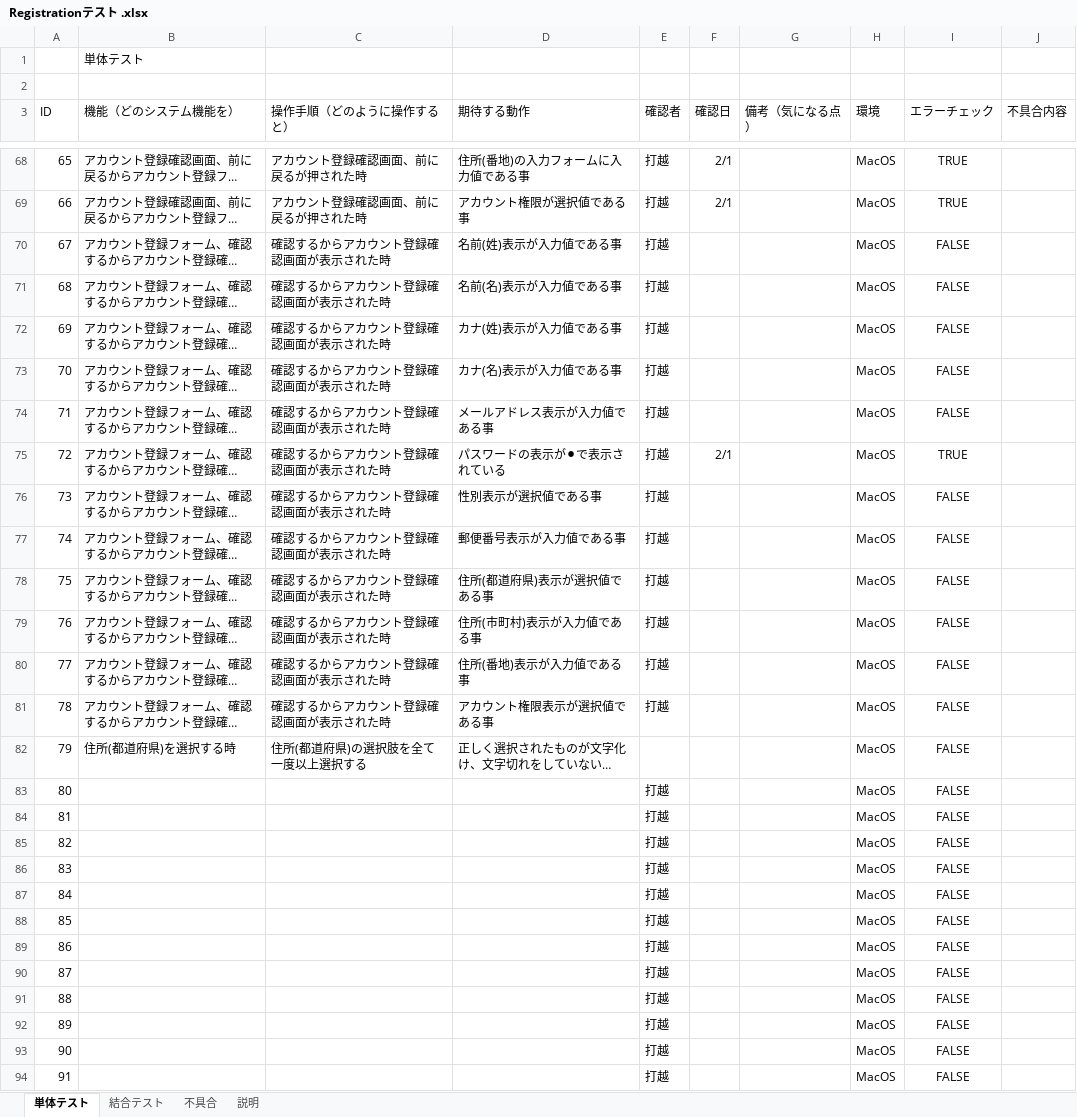
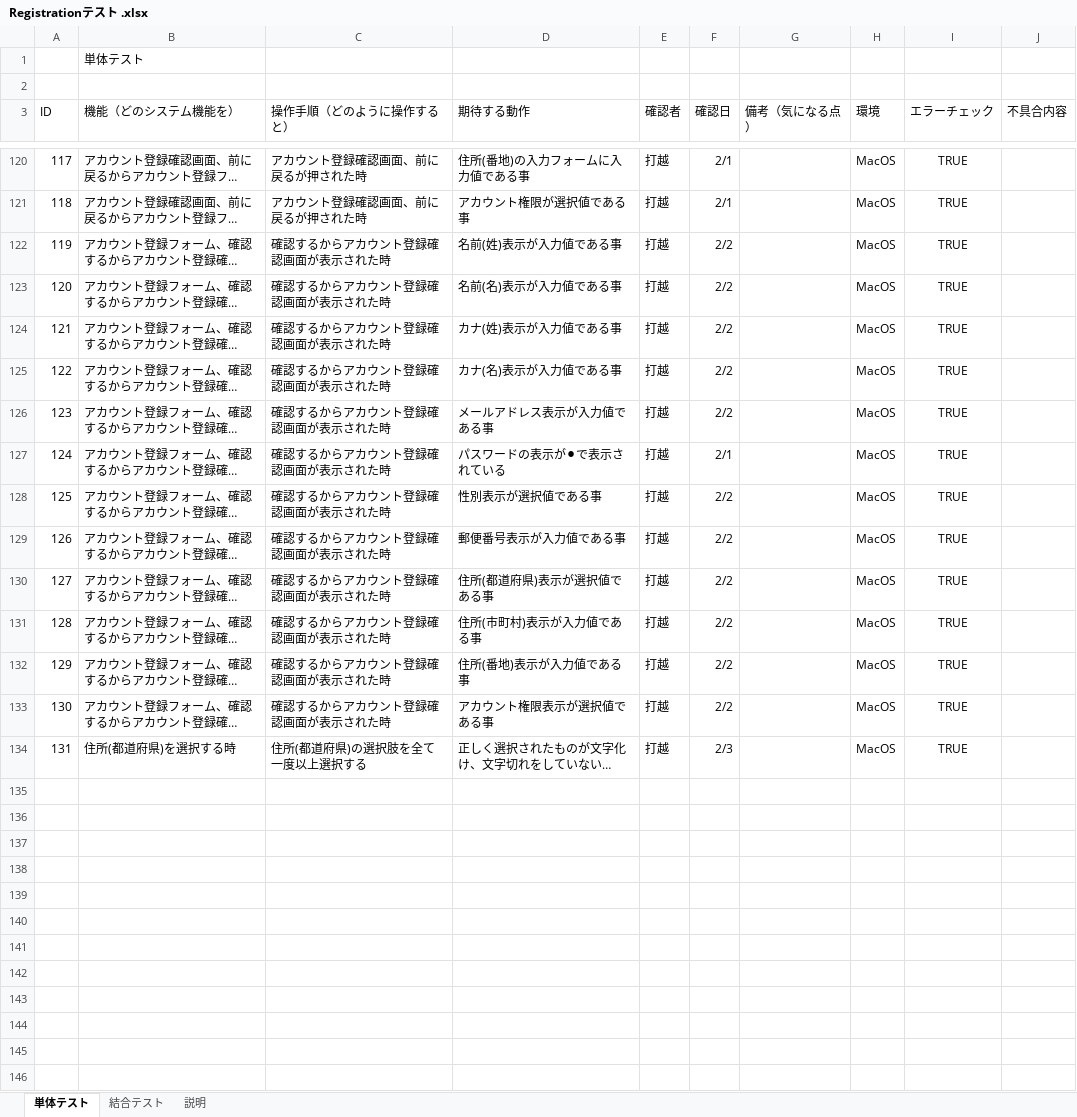
Before and after one commit to uchikosi/Registration, an Excel workbook: 資料/Registrationテスト .xlsx, sheet 単体テスト, drawn as a sheet; only a part is shown, gaps mark what is left out; long unchanged cells end in …; values as stored, in another font and other column widths than the file's, no borders; charts and pictures not drawn; removed rows and columns are numbered as before the commit, all else as after; the diff covers the shown part only; the diff names each change by its address in the sheet, - before the commit and + after, or states it on an @@ line.

```diff
--- a/資料/Registrationテスト .xlsx (sheet 単体テスト)
+++ b/資料/Registrationテスト .xlsx (sheet 単体テスト)
-sheet tab: 不具合
@@ column A (ID) renumbered between rows 36 and 134 @@
-F122:F126 (確認日): (empty)
+F122:F126 (確認日): 2/2
-I122:I126 (エラーチェック): FALSE
+I122:I126 (エラーチェック): TRUE
-F128:F133 (確認日): (empty)
+F128:F133 (確認日): 2/2
-I128:I134 (エラーチェック): FALSE
+I128:I134 (エラーチェック): TRUE
-E134 (確認者): (empty)
+E134 (確認者): 打越
-F134 (確認日): (empty)
+F134 (確認日): 2/3
-row 83: 80 |  |  |  | 打越 |  |  | MacOS | FALSE
-row 84: 81 |  |  |  | 打越 |  |  | MacOS | FALSE
-row 85: 82 |  |  |  | 打越 |  |  | MacOS | FALSE
-row 86: 83 |  |  |  | 打越 |  |  | MacOS | FALSE
-row 87: 84 |  |  |  | 打越 |  |  | MacOS | FALSE
-row 88: 85 |  |  |  | 打越 |  |  | MacOS | FALSE
-row 89: 86 |  |  |  | 打越 |  |  | MacOS | FALSE
-row 90: 87 |  |  |  | 打越 |  |  | MacOS | FALSE
-row 91: 88 |  |  |  | 打越 |  |  | MacOS | FALSE
-row 92: 89 |  |  |  | 打越 |  |  | MacOS | FALSE
-row 93: 90 |  |  |  | 打越 |  |  | MacOS | FALSE
-row 94: 91 |  |  |  | 打越 |  |  | MacOS | FALSE
```
Also changed, not shown: 53 added rows, 10 removed rows and 42 edited cells elsewhere in this sheet, sheet 結合テスト, charts or pictures.
